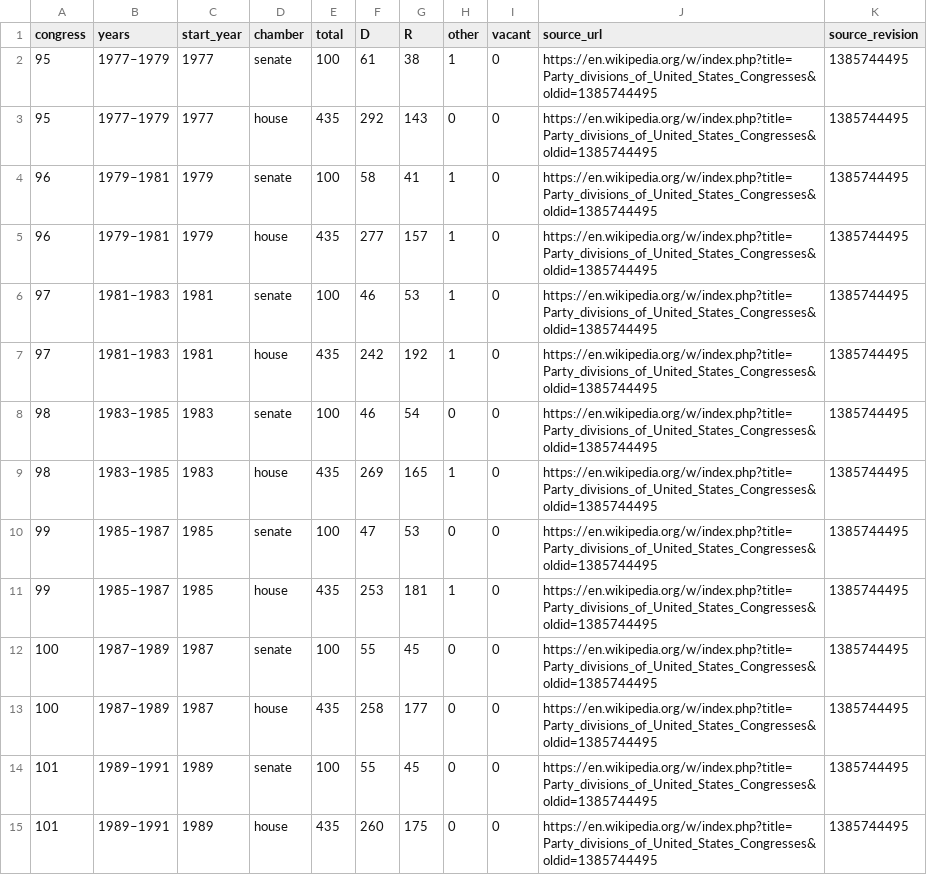
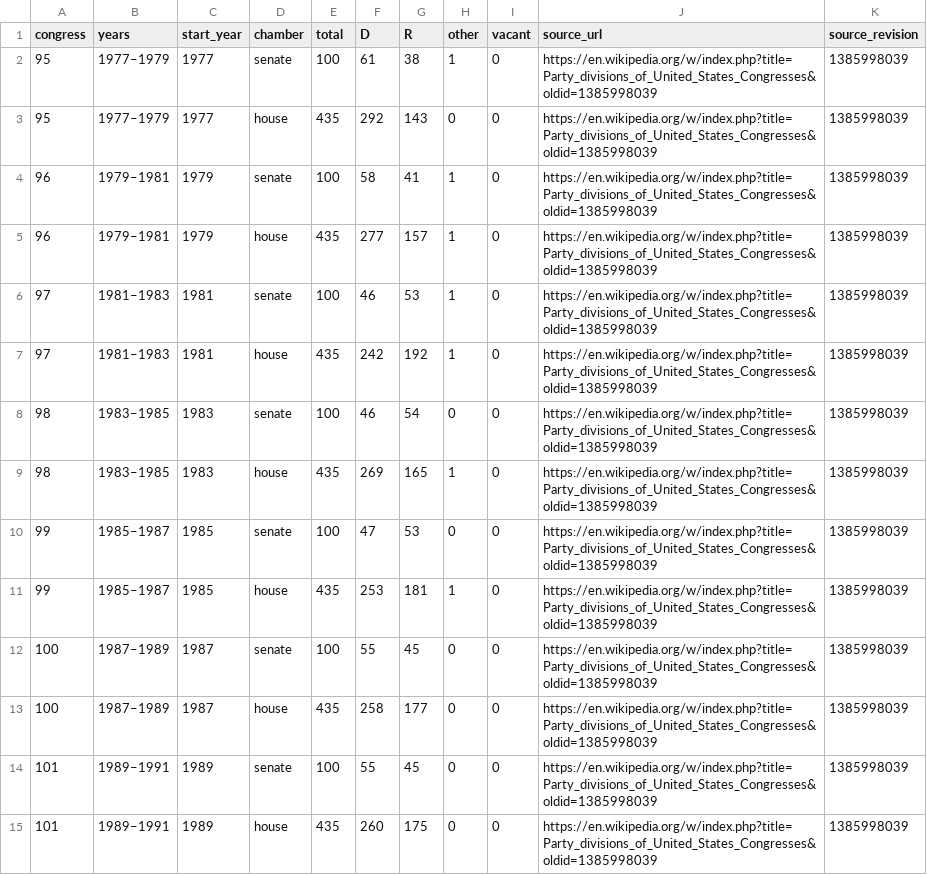
Before and after one commit to Tonymah2024/us-election-intelligence, a CSV file: data/processed/congress_party_divisions.csv, drawn as a sheet; only a part is shown; the diff covers the shown part only.

```diff
--- a/data/processed/congress_party_divisions.csv
+++ b/data/processed/congress_party_divisions.csv
@@ -1,15 +1,15 @@
 congress,years,start_year,chamber,total,D,R,other,vacant,source_url,source_revision
-95,1977–1979,1977,senate,100,61,38,1,0,https://en.wikipedia.org/w/index.php?title=Party_divisions_of_United_States_Congresses&oldid=1385744495,1385744495
-95,1977–1979,1977,house,435,292,143,0,0,https://en.wikipedia.org/w/index.php?title=Party_divisions_of_United_States_Congresses&oldid=1385744495,1385744495
-96,1979–1981,1979,senate,100,58,41,1,0,https://en.wikipedia.org/w/index.php?title=Party_divisions_of_United_States_Congresses&oldid=1385744495,1385744495
-96,1979–1981,1979,house,435,277,157,1,0,https://en.wikipedia.org/w/index.php?title=Party_divisions_of_United_States_Congresses&oldid=1385744495,1385744495
-97,1981–1983,1981,senate,100,46,53,1,0,https://en.wikipedia.org/w/index.php?title=Party_divisions_of_United_States_Congresses&oldid=1385744495,1385744495
-97,1981–1983,1981,house,435,242,192,1,0,https://en.wikipedia.org/w/index.php?title=Party_divisions_of_United_States_Congresses&oldid=1385744495,1385744495
-98,1983–1985,1983,senate,100,46,54,0,0,https://en.wikipedia.org/w/index.php?title=Party_divisions_of_United_States_Congresses&oldid=1385744495,1385744495
-98,1983–1985,1983,house,435,269,165,1,0,https://en.wikipedia.org/w/index.php?title=Party_divisions_of_United_States_Congresses&oldid=1385744495,1385744495
-99,1985–1987,1985,senate,100,47,53,0,0,https://en.wikipedia.org/w/index.php?title=Party_divisions_of_United_States_Congresses&oldid=1385744495,1385744495
-99,1985–1987,1985,house,435,253,181,1,0,https://en.wikipedia.org/w/index.php?title=Party_divisions_of_United_States_Congresses&oldid=1385744495,1385744495
-100,1987–1989,1987,senate,100,55,45,0,0,https://en.wikipedia.org/w/index.php?title=Party_divisions_of_United_States_Congresses&oldid=1385744495,1385744495
-100,1987–1989,1987,house,435,258,177,0,0,https://en.wikipedia.org/w/index.php?title=Party_divisions_of_United_States_Congresses&oldid=1385744495,1385744495
-101,1989–1991,1989,senate,100,55,45,0,0,https://en.wikipedia.org/w/index.php?title=Party_divisions_of_United_States_Congresses&oldid=1385744495,1385744495
-101,1989–1991,1989,house,435,260,175,0,0,https://en.wikipedia.org/w/index.php?title=Party_divisions_of_United_States_Congresses&oldid=1385744495,1385744495
+95,1977–1979,1977,senate,100,61,38,1,0,https://en.wikipedia.org/w/index.php?title=Party_divisions_of_United_States_Congresses&oldid=1385998039,1385998039
+95,1977–1979,1977,house,435,292,143,0,0,https://en.wikipedia.org/w/index.php?title=Party_divisions_of_United_States_Congresses&oldid=1385998039,1385998039
+96,1979–1981,1979,senate,100,58,41,1,0,https://en.wikipedia.org/w/index.php?title=Party_divisions_of_United_States_Congresses&oldid=1385998039,1385998039
+96,1979–1981,1979,house,435,277,157,1,0,https://en.wikipedia.org/w/index.php?title=Party_divisions_of_United_States_Congresses&oldid=1385998039,1385998039
+97,1981–1983,1981,senate,100,46,53,1,0,https://en.wikipedia.org/w/index.php?title=Party_divisions_of_United_States_Congresses&oldid=1385998039,1385998039
+97,1981–1983,1981,house,435,242,192,1,0,https://en.wikipedia.org/w/index.php?title=Party_divisions_of_United_States_Congresses&oldid=1385998039,1385998039
+98,1983–1985,1983,senate,100,46,54,0,0,https://en.wikipedia.org/w/index.php?title=Party_divisions_of_United_States_Congresses&oldid=1385998039,1385998039
+98,1983–1985,1983,house,435,269,165,1,0,https://en.wikipedia.org/w/index.php?title=Party_divisions_of_United_States_Congresses&oldid=1385998039,1385998039
+99,1985–1987,1985,senate,100,47,53,0,0,https://en.wikipedia.org/w/index.php?title=Party_divisions_of_United_States_Congresses&oldid=1385998039,1385998039
+99,1985–1987,1985,house,435,253,181,1,0,https://en.wikipedia.org/w/index.php?title=Party_divisions_of_United_States_Congresses&oldid=1385998039,1385998039
+100,1987–1989,1987,senate,100,55,45,0,0,https://en.wikipedia.org/w/index.php?title=Party_divisions_of_United_States_Congresses&oldid=1385998039,1385998039
+100,1987–1989,1987,house,435,258,177,0,0,https://en.wikipedia.org/w/index.php?title=Party_divisions_of_United_States_Congresses&oldid=1385998039,1385998039
+101,1989–1991,1989,senate,100,55,45,0,0,https://en.wikipedia.org/w/index.php?title=Party_divisions_of_United_States_Congresses&oldid=1385998039,1385998039
+101,1989–1991,1989,house,435,260,175,0,0,https://en.wikipedia.org/w/index.php?title=Party_divisions_of_United_States_Congresses&oldid=1385998039,1385998039
```
Also changed, not shown: 72 edited cells elsewhere in this file, data/processed/current_governors.csv, data/processed/house_districts_2026.csv, 4 other files.
